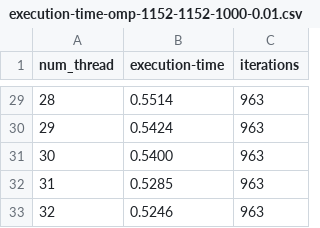
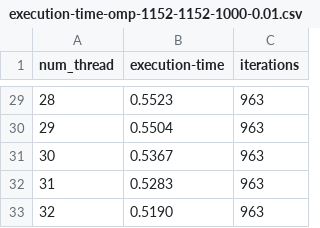
Before and after one commit to lukas-hinterleitner/parallel-computing, a CSV file: A2/execution-time-omp-1152-1152-1000-0.01.csv, drawn as a sheet; only a part is shown, gaps mark what is left out; the diff covers the shown part only.

```diff
--- a/A2/execution-time-omp-1152-1152-1000-0.01.csv
+++ b/A2/execution-time-omp-1152-1152-1000-0.01.csv
@@ -29,5 +29,5 @@ num_thread,execution-time,iterations
-28,0.5514,963
-29,0.5424,963
-30,0.5400,963
-31,0.5285,963
-32,0.5246,963
+28,0.5523,963
+29,0.5504,963
+30,0.5367,963
+31,0.5283,963
+32,0.5190,963
```
Also changed, not shown: 27 edited cells elsewhere in this file, 3 other files.
